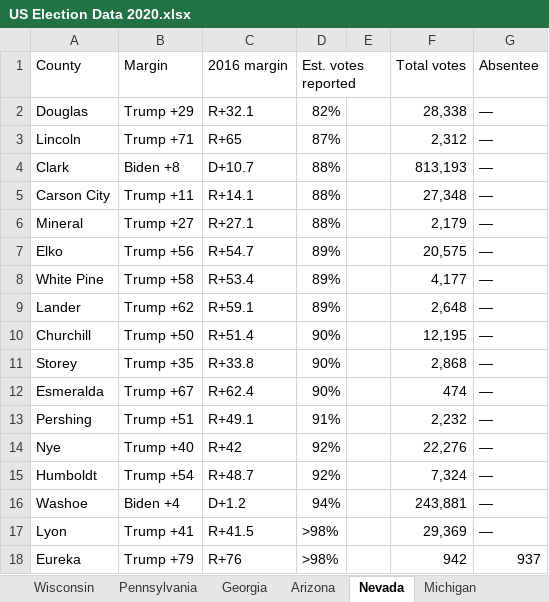
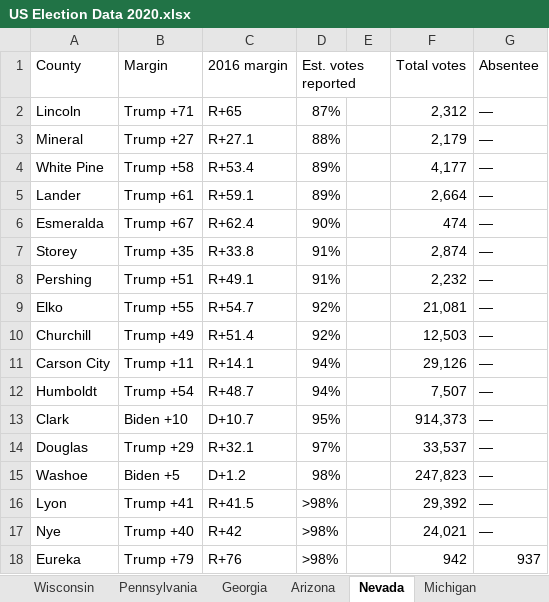
Before and after one commit to kingshark14/us_2020_elections, an Excel workbook: data/US Election Data 2020.xlsx, sheet Nevada, drawn as a sheet; values as stored, in another font and other column widths than the file's, no cell formats; charts and pictures not drawn; removed rows and columns are numbered as before the commit, all else as after; the diff names each change by its address in the sheet, - before the commit and + after, or states it on an @@ line.

```diff
--- a/data/US Election Data 2020.xlsx (sheet Nevada)
+++ b/data/US Election Data 2020.xlsx (sheet Nevada)
-row 2: Douglas | Trump +29 | R+32.1 | 82% |  | 28,338 | —
-row 4: Clark | Biden +8 | D+10.7 | 88% |  | 813,193 | —
-row 5: Carson City | Trump +11 | R+14.1 | 88% |  | 27,348 | —
-row 7: Elko | Trump +56 | R+54.7 | 89% |  | 20,575 | —
-B5 (Margin): Trump +62
+B5 (Margin): Trump +61
-F5 (Total votes): 2,648
+F5 (Total votes): 2,664
-row 10: Churchill | Trump +50 | R+51.4 | 90% |  | 12,195 | —
-row 11: Storey | Trump +35 | R+33.8 | 90% |  | 2,868 | —
+row 7: Storey | Trump +35 | R+33.8 | 91% |  | 2,874 | —
-row 14: Nye | Trump +40 | R+42 | 92% |  | 22,276 | —
+row 9: Elko | Trump +55 | R+54.7 | 92% |  | 21,081 | —
+row 10: Churchill | Trump +49 | R+51.4 | 92% |  | 12,503 | —
+row 11: Carson City | Trump +11 | R+14.1 | 94% |  | 29,126 | —
-D12 (Est. votes reported): 92%
+D12 (Est. votes reported): 94%
-F12 (Total votes): 7,324
+F12 (Total votes): 7,507
+row 13: Clark | Biden +10 | D+10.7 | 95% |  | 914,373 | —
+row 14: Douglas | Trump +29 | R+32.1 | 97% |  | 33,537 | —
-B15 (Margin): Biden +4
+B15 (Margin): Biden +5
-D15 (Est. votes reported): 94%
+D15 (Est. votes reported): 98%
-F15 (Total votes): 243,881
+F15 (Total votes): 247,823
-F16 (Total votes): 29,369
+F16 (Total votes): 29,392
+row 17: Nye | Trump +40 | R+42 | >98% |  | 24,021 | —
```
Also changed, not shown: sheet Georgia, sheet North Carolina, sheet Pennsylvania, sheet Wisconsin, sheet Arizona, sheet Michigan, cell formats, charts or pictures, 1 other file.
